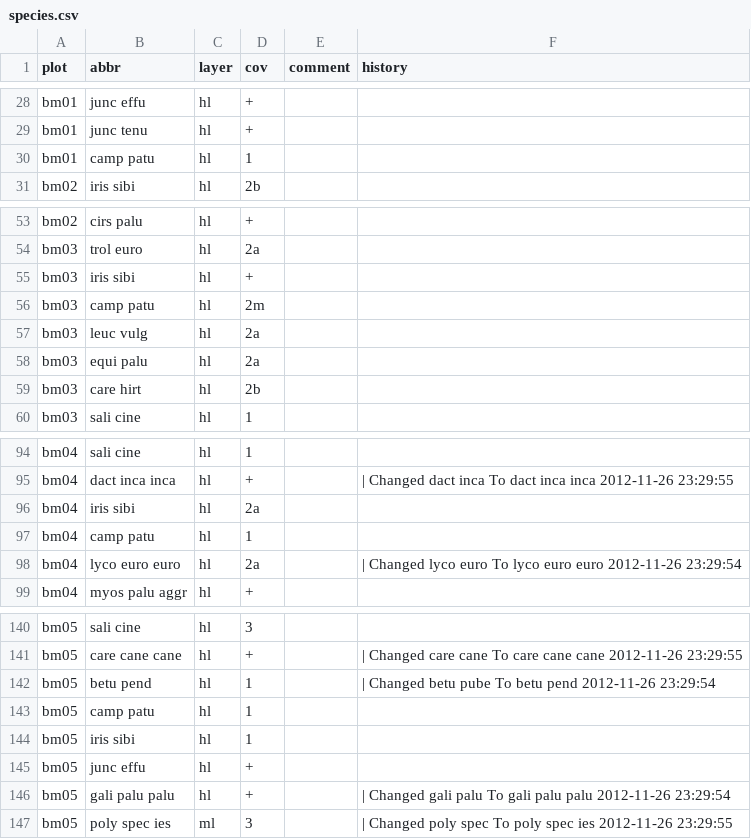
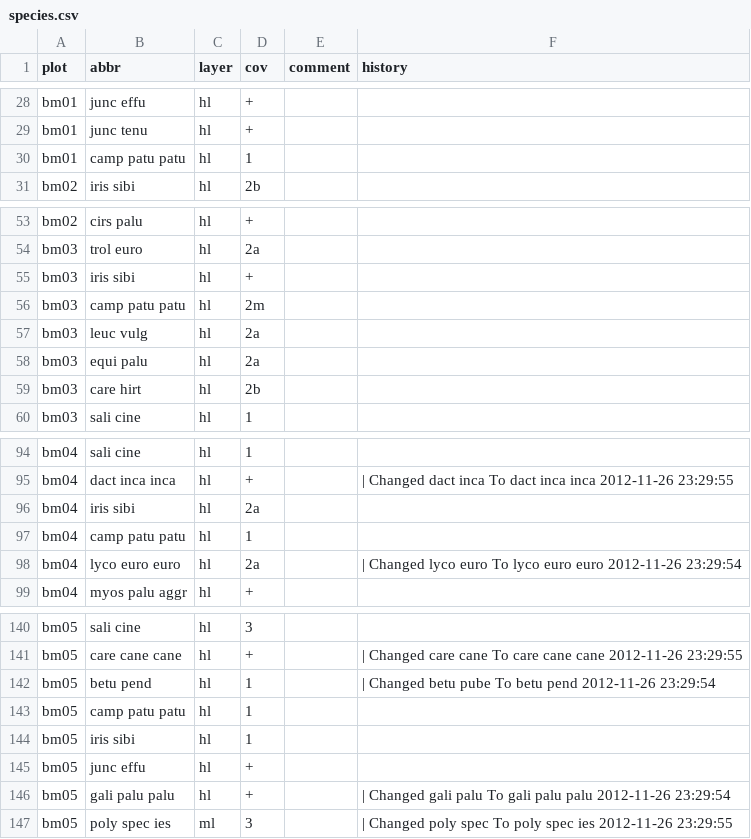
Before and after one commit to kardinal-eros/vegsoup-data, a CSV file: bürmoos dta/species.csv, drawn as a sheet; only a part is shown, gaps mark what is left out.

```diff
--- a/bürmoos dta/species.csv
+++ b/bürmoos dta/species.csv
@@ -29,3 +29,3 @@
 "bm01";"junc tenu";"hl";"+";;
-"bm01";"camp patu";"hl";"1";;
+"bm01";"camp patu patu";"hl";"1";;
 "bm02";"iris sibi";"hl";"2b";;
@@ -55,3 +55,3 @@
 "bm03";"iris sibi";"hl";"+";;
-"bm03";"camp patu";"hl";"2m";;
+"bm03";"camp patu patu";"hl";"2m";;
 "bm03";"leuc vulg";"hl";"2a";;
@@ -96,3 +96,3 @@
 "bm04";"iris sibi";"hl";"2a";;
-"bm04";"camp patu";"hl";"1";;
+"bm04";"camp patu patu";"hl";"1";;
 "bm04";"lyco euro euro";"hl";"2a";;" | Changed lyco euro To lyco euro euro 2012-11-26 23:29:54"
@@ -142,3 +142,3 @@
 "bm05";"betu pend";"hl";"1";;" | Changed betu pube To betu pend 2012-11-26 23:29:54"
-"bm05";"camp patu";"hl";"1";;
+"bm05";"camp patu patu";"hl";"1";;
 "bm05";"iris sibi";"hl";"1";;
```
Also changed, not shown: berchtesgaden dta/species.csv, gmunden dta/species.csv, 26 other files.
